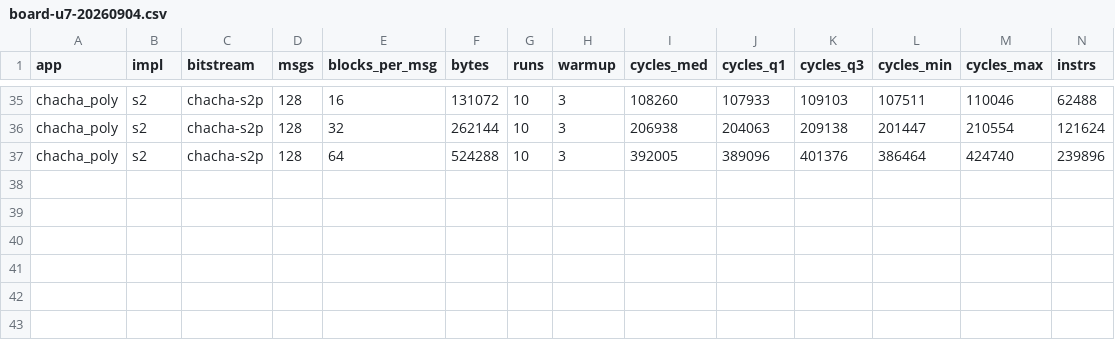
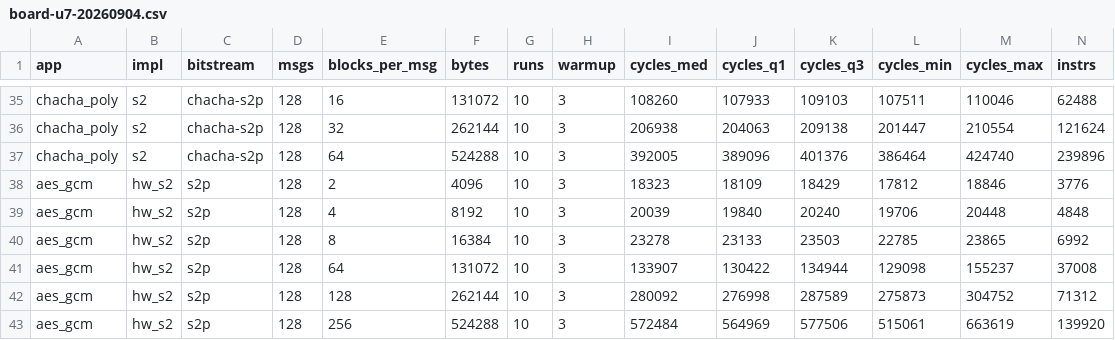
Before and after one commit to JiangboWANGfr/vortexCrypto, a CSV file: docs/proposals/data/board-u7-20260904.csv, drawn as a sheet; only a part is shown, gaps mark what is left out; rows hold the shown columns only; the diff names each change by its address in the sheet, - before the commit and + after, or states it on an @@ line.

```diff
--- a/docs/proposals/data/board-u7-20260904.csv
+++ b/docs/proposals/data/board-u7-20260904.csv
+row 38: aes_gcm | hw_s2 | s2p | 128 | 2 | 4096 | 10 | 3 | 18323 | 18109 | 18429 | 17812 | 18846 | 3776
+row 39: aes_gcm | hw_s2 | s2p | 128 | 4 | 8192 | 10 | 3 | 20039 | 19840 | 20240 | 19706 | 20448 | 4848
+row 40: aes_gcm | hw_s2 | s2p | 128 | 8 | 16384 | 10 | 3 | 23278 | 23133 | 23503 | 22785 | 23865 | 6992
+row 41: aes_gcm | hw_s2 | s2p | 128 | 64 | 131072 | 10 | 3 | 133907 | 130422 | 134944 | 129098 | 155237 | 37008
+row 42: aes_gcm | hw_s2 | s2p | 128 | 128 | 262144 | 10 | 3 | 280092 | 276998 | 287589 | 275873 | 304752 | 71312
+row 43: aes_gcm | hw_s2 | s2p | 128 | 256 | 524288 | 10 | 3 | 572484 | 564969 | 577506 | 515061 | 663619 | 139920
```
Also changed, not shown: 1 other file.
